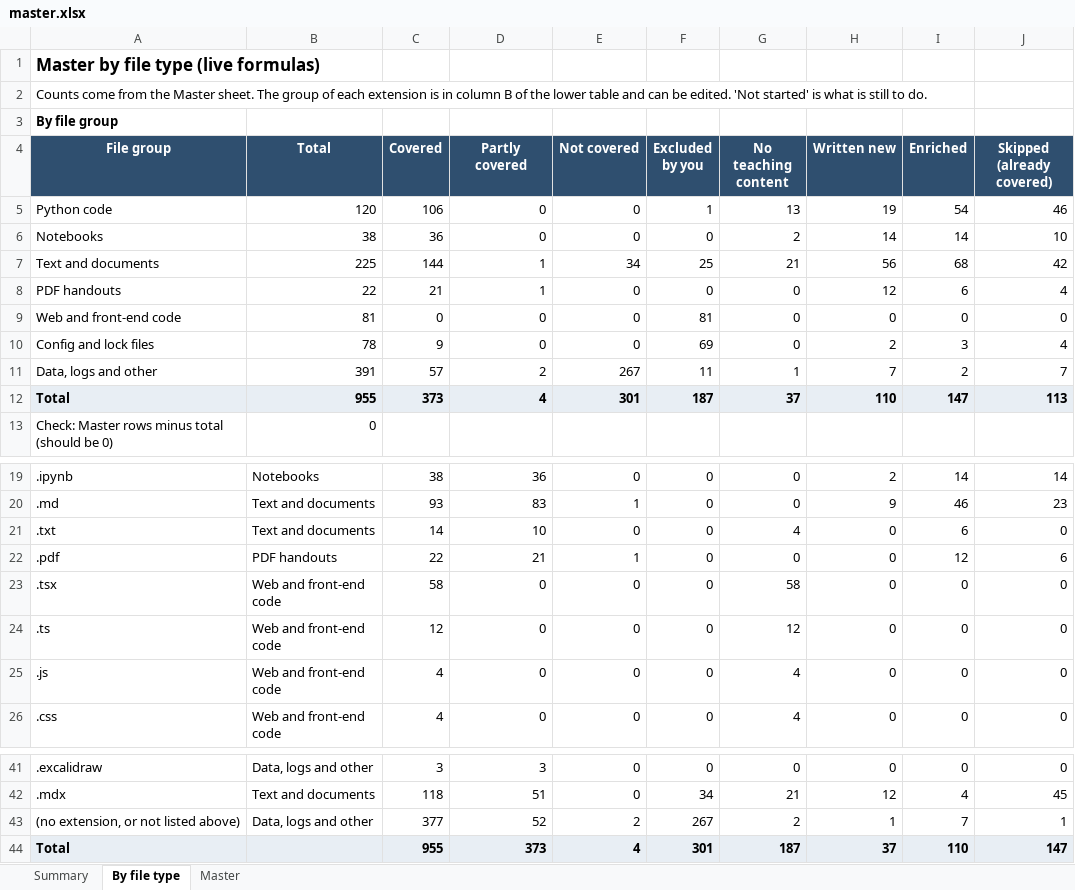
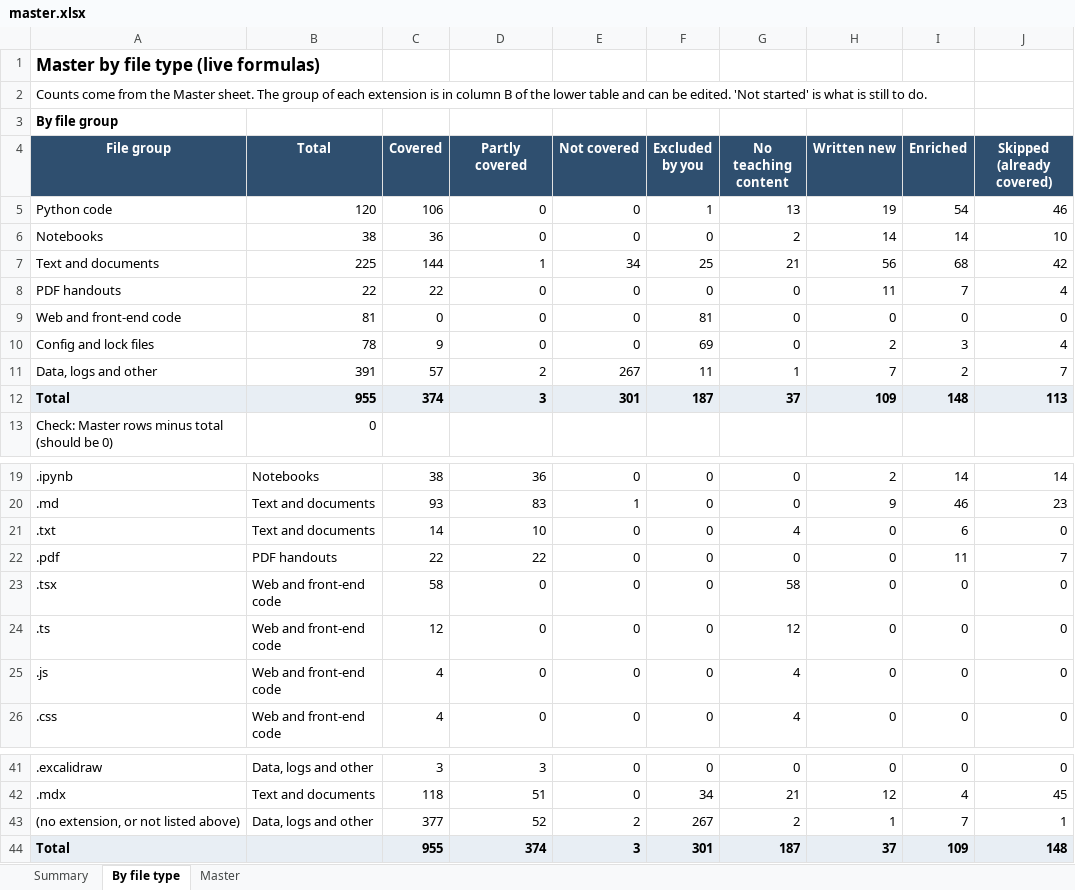
Before and after one commit to kiaanwankhede/MyNotes, an Excel workbook: master/master.xlsx, sheet By file type, drawn as a sheet; only a part is shown, gaps mark what is left out; values as stored, in another font and other column widths than the file's, no borders; the diff names each change by its address in the sheet, - before the commit and + after, or states it on an @@ line.

```diff
--- a/master/master.xlsx (sheet By file type)
+++ b/master/master.xlsx (sheet By file type)
-C8 (Covered): 21
+C8 (Covered): 22
-D8 (Partly covered): 1
+D8 (Partly covered): 0
-H8 (Written new): 12
+H8 (Written new): 11
-I8 (Enriched): 6
+I8 (Enriched): 7
-C12 (Covered): 373
+C12 (Covered): 374
-D12 (Partly covered): 4
+D12 (Partly covered): 3
-H12 (Written new): 110
+H12 (Written new): 109
-I12 (Enriched): 147
+I12 (Enriched): 148
-D22 (Partly covered): 21
+D22 (Partly covered): 22
-E22 (Not covered): 1
+E22 (Not covered): 0
-I22 (Enriched): 12
+I22 (Enriched): 11
-J22 (Skipped (already covered)): 6
+J22 (Skipped (already covered)): 7
-D44 (Partly covered): 373
+D44 (Partly covered): 374
-E44 (Not covered): 4
+E44 (Not covered): 3
-I44 (Enriched): 110
+I44 (Enriched): 109
-J44 (Skipped (already covered)): 147
+J44 (Skipped (already covered)): 148
```
Also changed, not shown: sheet Master, sheet Summary, 6 other files.
